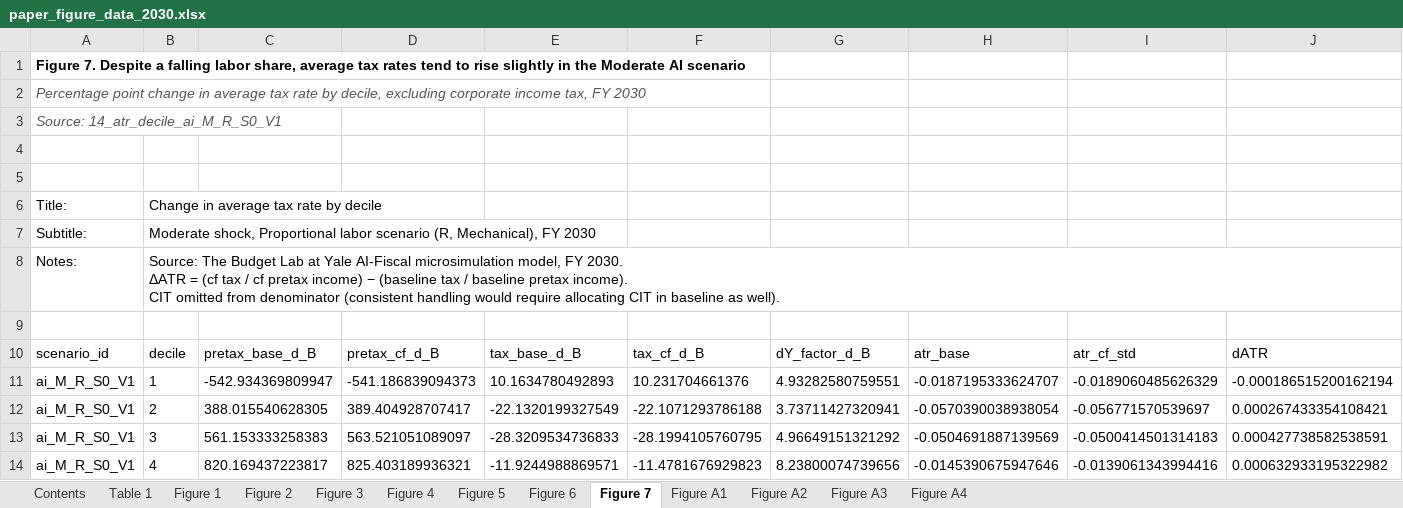
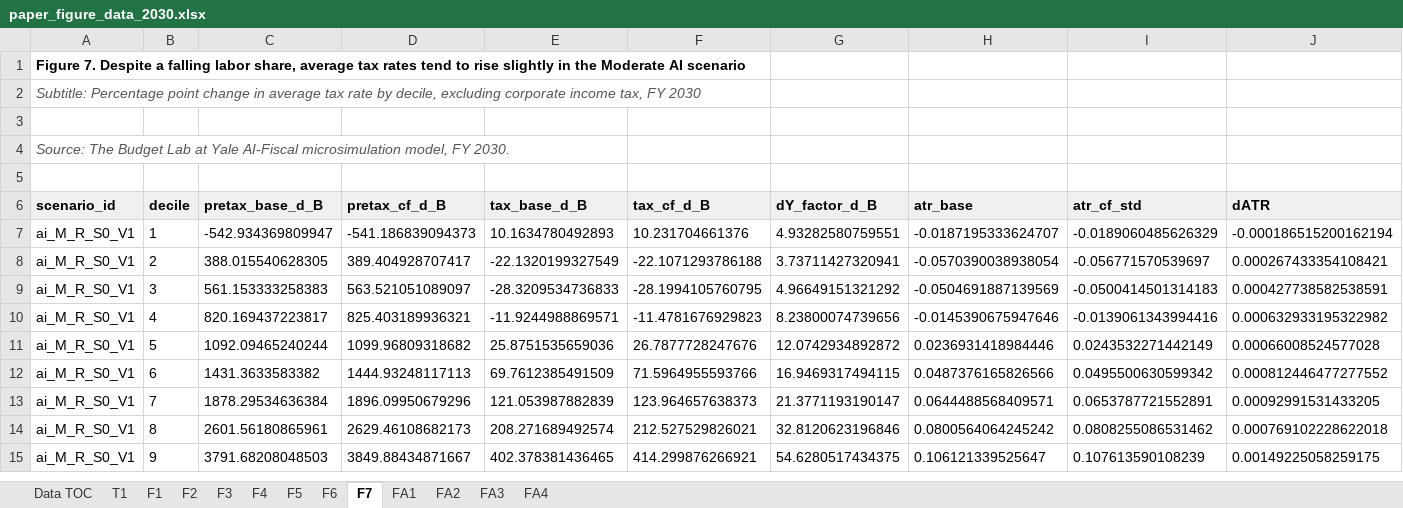
Before and after one commit to Budget-Lab-Yale/AI-Fiscal, an Excel workbook: results/figures/2030/paper_figure_data_2030.xlsx, sheet F7, drawn as a sheet; only a part is shown; the shorter side is filled out with more unchanged rows; values as stored, in another font and other column widths than the file's, no borders; removed rows and columns are numbered as before the commit, all else as after; ↵ is a line break in a cell; the diff names each change by its address in the sheet, - before the commit and + after, or states it on an @@ line.

```diff
--- a/results/figures/2030/paper_figure_data_2030.xlsx (sheet F7)
+++ b/results/figures/2030/paper_figure_data_2030.xlsx (sheet F7)
-sheet tab: Contents
+sheet tab: Data TOC
-sheet tab: Table 1
+sheet tab: T1
-sheet tab: Figure 1
+sheet tab: F1
-sheet tab: Figure 2
+sheet tab: F2
-sheet tab: Figure 3
+sheet tab: F3
-sheet tab: Figure 4
+sheet tab: F4
-sheet tab: Figure 5
+sheet tab: F5
-sheet tab: Figure 6
+sheet tab: F6
-sheet tab: Figure 7
+sheet tab: F7
-sheet tab: Figure A1
+sheet tab: FA1
-sheet tab: Figure A2
+sheet tab: FA2
-sheet tab: Figure A3
+sheet tab: FA3
-sheet tab: Figure A4
+sheet tab: FA4
-A2 (scenario_id): Percentage point…
+A2 (scenario_id): Subtitle: Percentage point…
-row 3: Source: 14_atr_decile_ai_M_R_S0_V1
-A4 (scenario_id): (empty)
+A4 (scenario_id): Source: The Budget Lab at Yale AI-Fiscal microsimulation model, FY 2030.
-row 6: Title: | Change in average tax rate by decile
-row 7: Subtitle: | Moderate shock, Proportional labor scenario (R, Mechanical), FY 2030
-row 8: Notes: | Source: The Budget Lab at Yale AI-Fiscal microsimulation model, FY 2030. ↵ ΔATR = (cf tax / cf pretax income) − (baseline tax / baseline pretax income). ↵ CIT omitted from denominator (consistent handling would require allocating CIT in baseline as well).
@@ A6:J6 fill: none → #F0F0F0, bold: off → on @@
```
Also changed, not shown: sheet Data TOC, sheet F4, sheet FA3, sheet F3, sheet F6, sheet F5, 6 more sheets, 3 other files.
